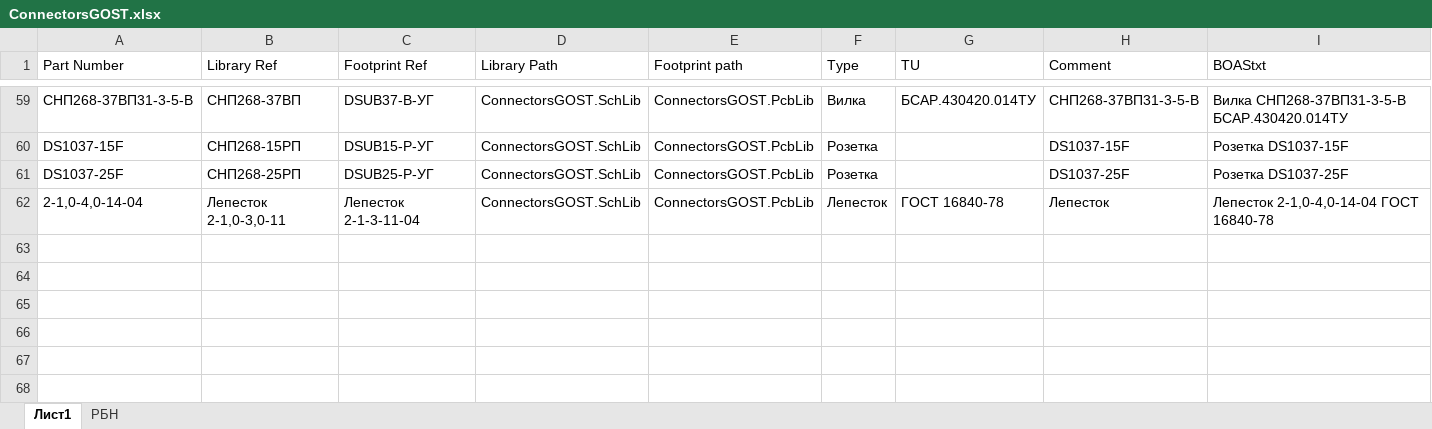
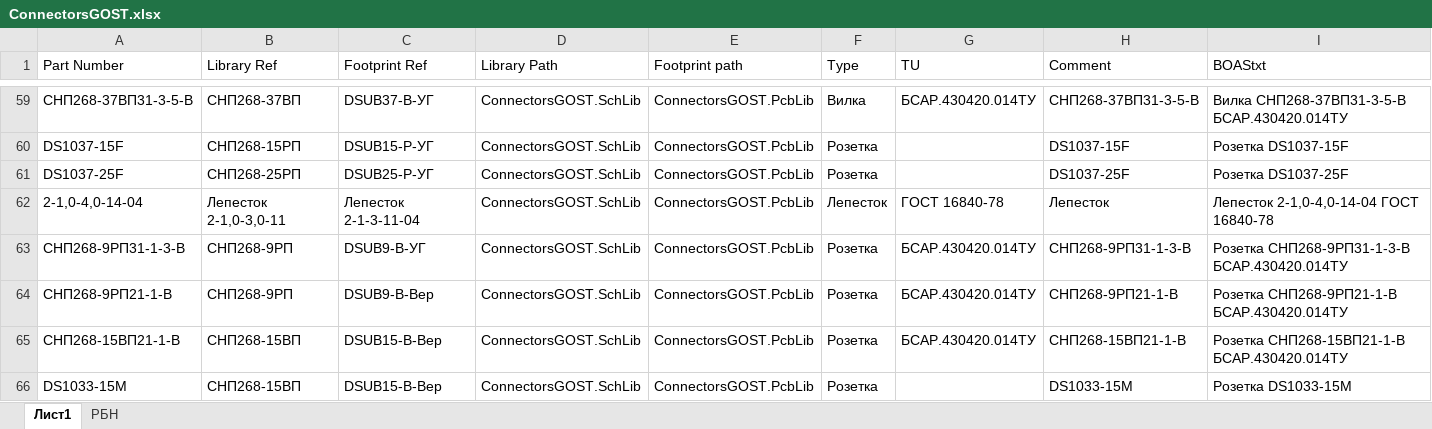
Before and after one commit to work5lov/LibrariesGOST, an Excel workbook: ConnectorsGOST.xlsx, sheet Лист1, drawn as a sheet; only a part is shown, gaps mark what is left out; values as stored, in another font and other column widths than the file's, no borders; rows hold the shown columns only; the diff names each change by its address in the sheet, - before the commit and + after, or states it on an @@ line.

```diff
--- a/ConnectorsGOST.xlsx (sheet Лист1)
+++ b/ConnectorsGOST.xlsx (sheet Лист1)
+row 63: СНП268-9РП31-1-3-В | СНП268-9РП | DSUB9-В-УГ | ConnectorsGOST.SchLib | ConnectorsGOST.PcbLib | Розетка | БСАР.430420.014ТУ | СНП268-9РП31-1-3-В | Розетка СНП268-9РП31-1-3-В БСАР.430420.014ТУ
+row 64: СНП268-9РП21-1-В | СНП268-9РП | DSUB9-В-Вер | ConnectorsGOST.SchLib | ConnectorsGOST.PcbLib | Розетка | БСАР.430420.014ТУ | СНП268-9РП21-1-В | Розетка СНП268-9РП21-1-В БСАР.430420.014ТУ
+row 65: СНП268-15ВП21-1-В | СНП268-15ВП | DSUB15-В-Вер | ConnectorsGOST.SchLib | ConnectorsGOST.PcbLib | Розетка | БСАР.430420.014ТУ | СНП268-15ВП21-1-В | Розетка СНП268-15ВП21-1-В БСАР.430420.014ТУ
+row 66: DS1033-15M | СНП268-15ВП | DSUB15-В-Вер | ConnectorsGOST.SchLib | ConnectorsGOST.PcbLib | Розетка |  | DS1033-15M | Розетка DS1033-15M
```
Also changed, not shown: CapGOST.xlsx, OtherGOST.xlsx, 16 other files.
